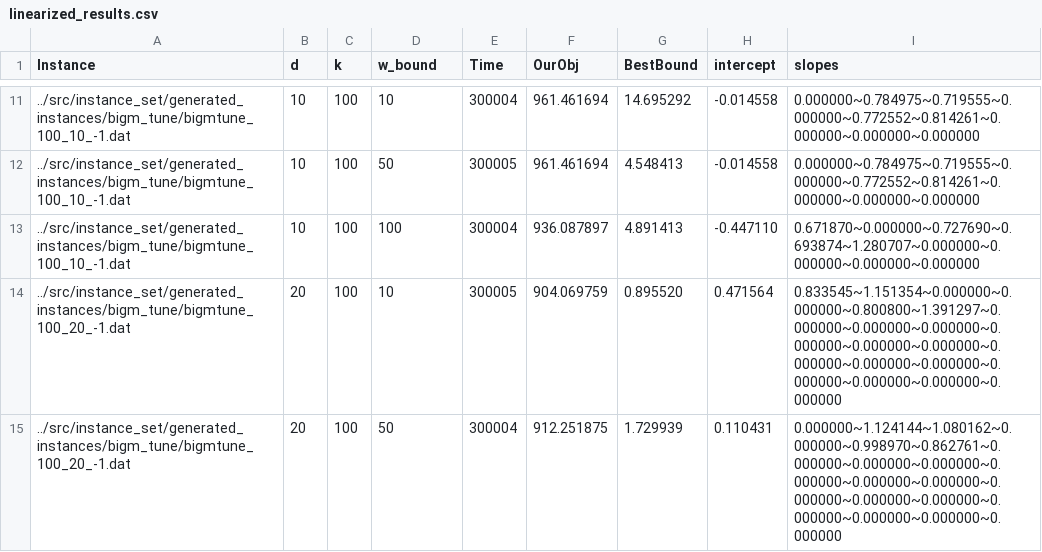
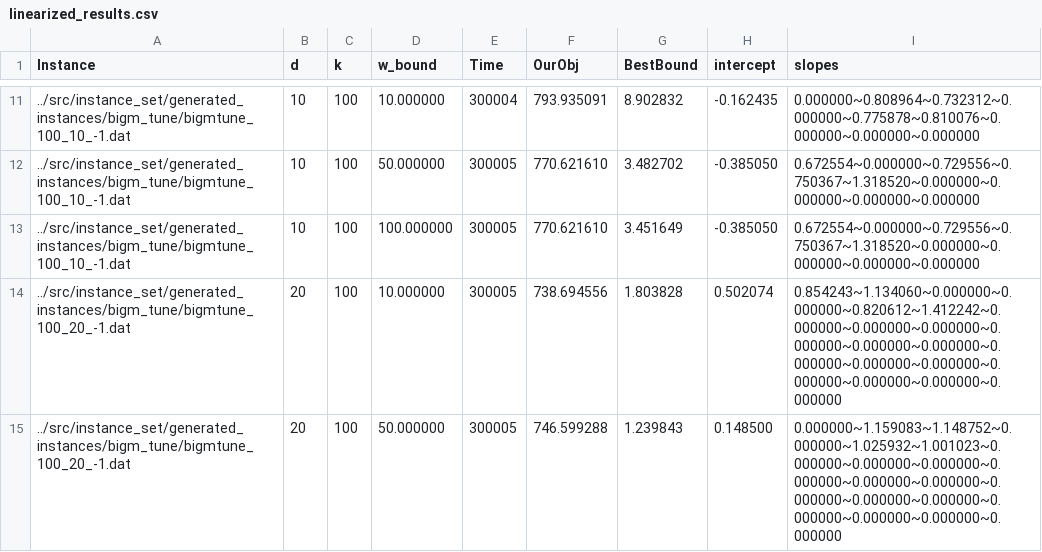
Before and after one commit to Bertonc98/CPLEX_MIP_opt_models, a CSV file: src/data/SFSOD/generated_results/linearized_results.csv, drawn as a sheet; only a part is shown, gaps mark what is left out; the diff covers the shown part only.

```diff
--- a/src/data/SFSOD/generated_results/linearized_results.csv
+++ b/src/data/SFSOD/generated_results/linearized_results.csv
@@ -11,5 +11,5 @@ Instance;d;k;w_bound;Time;OurObj;BestBound;intercept;slopes
-../src/instance_set/generated_instances/bigm_tune/bigmtune_100_10_-1.dat;10;100;10;300004;961.461694;14.695292;-0.014558;0.000000~0.784975~0.719555~0.000000~0.772552~0.814261~0.000000~0.000000~0.000000
-../src/instance_set/generated_instances/bigm_tune/bigmtune_100_10_-1.dat;10;100;50;300005;961.461694;4.548413;-0.014558;0.000000~0.784975~0.719555~0.000000~0.772552~0.814261~0.000000~0.000000~0.000000
-../src/instance_set/generated_instances/bigm_tune/bigmtune_100_10_-1.dat;10;100;100;300004;936.087897;4.891413;-0.447110;0.671870~0.000000~0.727690~0.693874~1.280707~0.000000~0.000000~0.000000~0.000000
-../src/instance_set/generated_instances/bigm_tune/bigmtune_100_20_-1.dat;20;100;10;300005;904.069759;0.895520;0.471564;0.833545~1.151354~0.000000~0.000000~0.800800~1.391297~0.000000~0.000000~0.000000~0.000000~0.000000~0.000000~0.000000~0.000000~0.000000~0.000000~0.000000~0.000000~0.000000
-../src/instance_set/generated_instances/bigm_tune/bigmtune_100_20_-1.dat;20;100;50;300004;912.251875;1.729939;0.110431;0.000000~1.124144~1.080162~0.000000~0.998970~0.862761~0.000000~0.000000~0.000000~0.000000~0.000000~0.000000~0.000000~0.000000~0.000000~0.000000~0.000000~0.000000~0.000000
+../src/instance_set/generated_instances/bigm_tune/bigmtune_100_10_-1.dat;10;100;10.000000;300004;793.935091;8.902832;-0.162435;0.000000~0.808964~0.732312~0.000000~0.775878~0.810076~0.000000~0.000000~0.000000
+../src/instance_set/generated_instances/bigm_tune/bigmtune_100_10_-1.dat;10;100;50.000000;300005;770.621610;3.482702;-0.385050;0.672554~0.000000~0.729556~0.750367~1.318520~0.000000~0.000000~0.000000~0.000000
+../src/instance_set/generated_instances/bigm_tune/bigmtune_100_10_-1.dat;10;100;100.000000;300005;770.621610;3.451649;-0.385050;0.672554~0.000000~0.729556~0.750367~1.318520~0.000000~0.000000~0.000000~0.000000
+../src/instance_set/generated_instances/bigm_tune/bigmtune_100_20_-1.dat;20;100;10.000000;300005;738.694556;1.803828;0.502074;0.854243~1.134060~0.000000~0.000000~0.820612~1.412242~0.000000~0.000000~0.000000~0.000000~0.000000~0.000000~0.000000~0.000000~0.000000~0.000000~0.000000~0.000000~0.000000
+../src/instance_set/generated_instances/bigm_tune/bigmtune_100_20_-1.dat;20;100;50.000000;300005;746.599288;1.239843;0.148500;0.000000~1.159083~1.148752~0.000000~1.025932~1.001023~0.000000~0.000000~0.000000~0.000000~0.000000~0.000000~0.000000~0.000000~0.000000~0.000000~0.000000~0.000000~0.000000
```
Also changed, not shown: 2 added rows, 2 removed rows and 108 edited cells elsewhere in this file, src/data/SFSOD/generated_results/basic_results.csv, src/data/SFSOD/generated_results/mccormick_results.csv, 33 other files.
